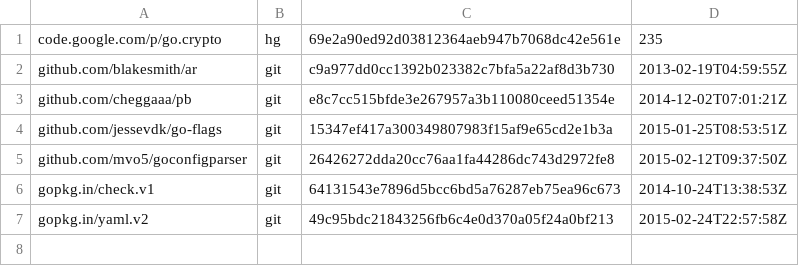
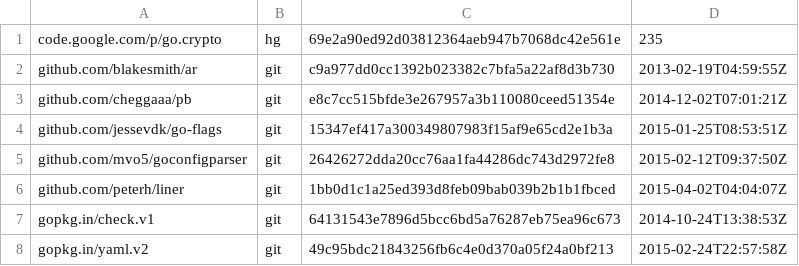
Before and after one commit to canonical/snapd, a TSV file: dependencies.tsv, drawn as a sheet; the diff names each change by its address in the sheet, - before the commit and + after, or states it on an @@ line.

```diff
--- a/dependencies.tsv
+++ b/dependencies.tsv
+row 6: github.com/peterh/liner | git | 1bb0d1c1a25ed393d8feb09bab039b2b1b1fbced | 2015-04-02T04:04:07Z
```
Also changed, not shown: 1 other file.
